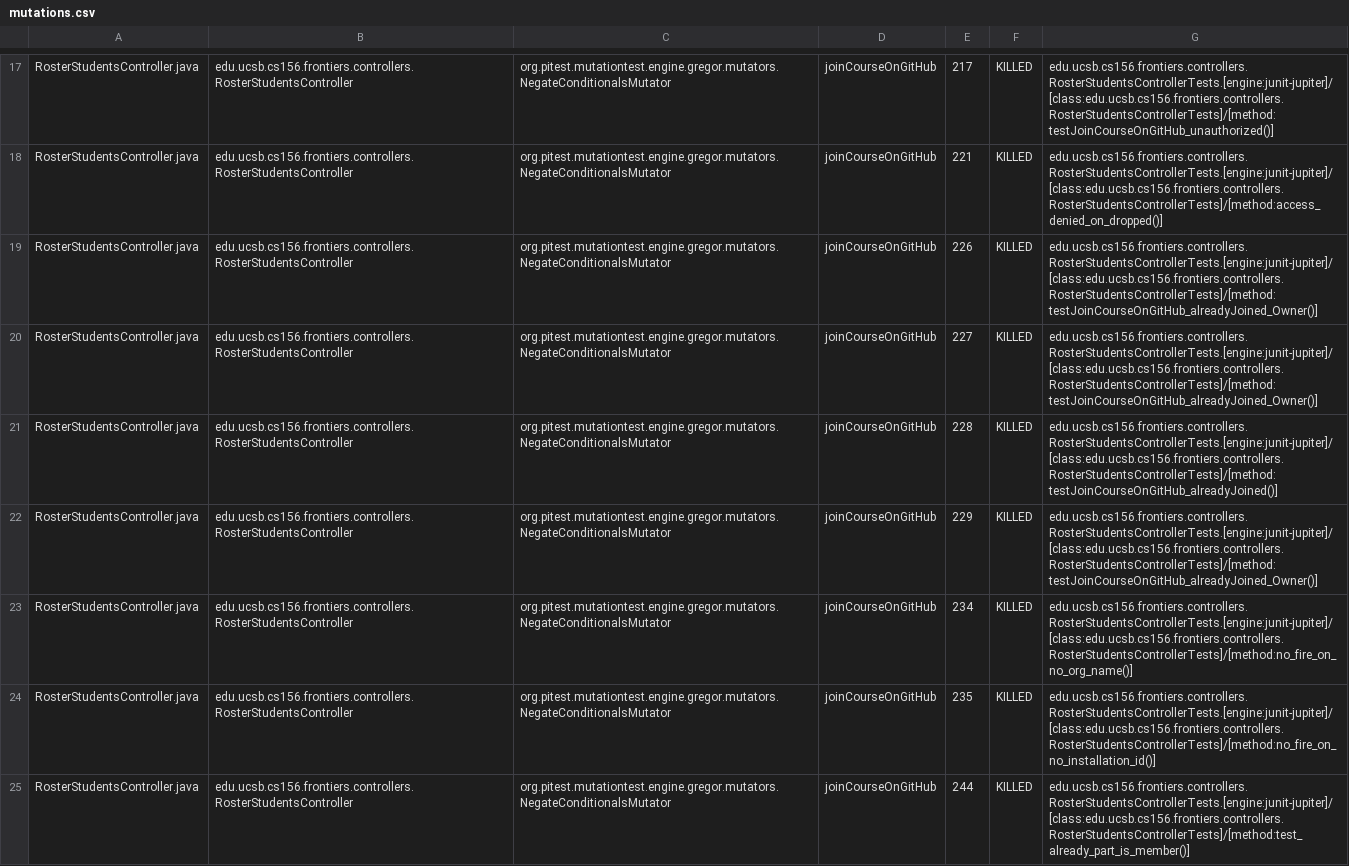
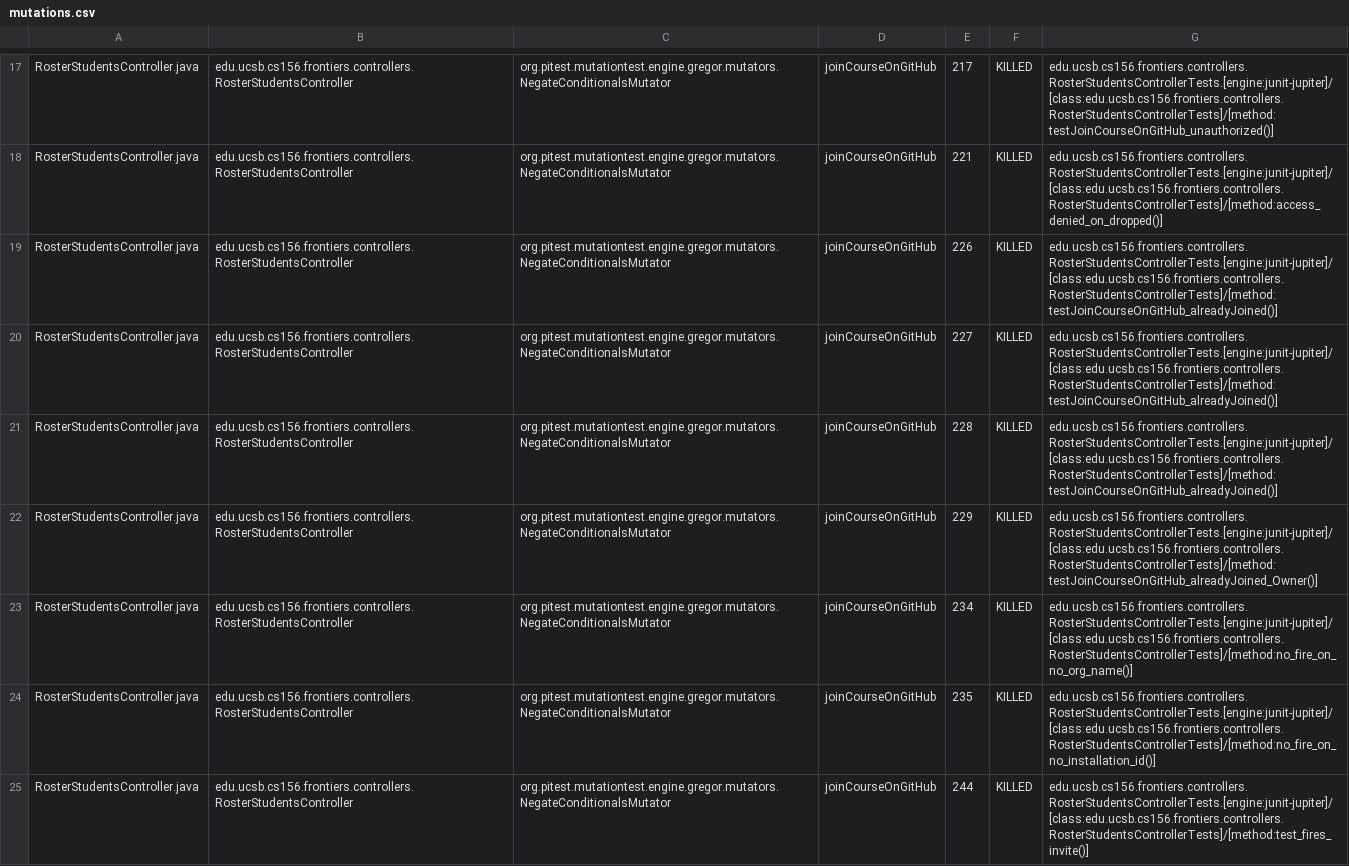
Before and after one commit to ucsb-cs156-f25/proj-frontiers-f25-11, a CSV file: prs/24/pitest/mutations.csv, drawn as a sheet; only a part is shown, gaps mark what is left out; the diff covers the shown part only.

Commit message:
Deploying to gh-pages from @ ucsb-cs156-f25/proj-frontiers-f25-11@97cd86612a219e94cfcda7f73a49dbc54ae86180 🚀

```diff
--- a/prs/24/pitest/mutations.csv
+++ b/prs/24/pitest/mutations.csv
@@ -18,4 +18,4 @@ RosterStudentsController.java,edu.ucsb.cs156.frontiers.controllers.RosterStudent
 RosterStudentsController.java,edu.ucsb.cs156.frontiers.controllers.RosterStudentsController,org.pitest.mutationtest.engine.gregor.mutators.NegateConditionalsMutator,joinCourseOnGitHub,221,KILLED,edu.ucsb.cs156.frontiers.controllers.RosterStudentsControllerTests.[engine:junit-jupiter]/[class:edu.ucsb.cs156.frontiers.controllers.RosterStudentsControllerTests]/[method:access_denied_on_dropped()]
-RosterStudentsController.java,edu.ucsb.cs156.frontiers.controllers.RosterStudentsController,org.pitest.mutationtest.engine.gregor.mutators.NegateConditionalsMutator,joinCourseOnGitHub,226,KILLED,edu.ucsb.cs156.frontiers.controllers.RosterStudentsControllerTests.[engine:junit-jupiter]/[class:edu.ucsb.cs156.frontiers.controllers.RosterStudentsControllerTests]/[method:testJoinCourseOnGitHub_alreadyJoined_Owner()]
-RosterStudentsController.java,edu.ucsb.cs156.frontiers.controllers.RosterStudentsController,org.pitest.mutationtest.engine.gregor.mutators.NegateConditionalsMutator,joinCourseOnGitHub,227,KILLED,edu.ucsb.cs156.frontiers.controllers.RosterStudentsControllerTests.[engine:junit-jupiter]/[class:edu.ucsb.cs156.frontiers.controllers.RosterStudentsControllerTests]/[method:testJoinCourseOnGitHub_alreadyJoined_Owner()]
+RosterStudentsController.java,edu.ucsb.cs156.frontiers.controllers.RosterStudentsController,org.pitest.mutationtest.engine.gregor.mutators.NegateConditionalsMutator,joinCourseOnGitHub,226,KILLED,edu.ucsb.cs156.frontiers.controllers.RosterStudentsControllerTests.[engine:junit-jupiter]/[class:edu.ucsb.cs156.frontiers.controllers.RosterStudentsControllerTests]/[method:testJoinCourseOnGitHub_alreadyJoined()]
+RosterStudentsController.java,edu.ucsb.cs156.frontiers.controllers.RosterStudentsController,org.pitest.mutationtest.engine.gregor.mutators.NegateConditionalsMutator,joinCourseOnGitHub,227,KILLED,edu.ucsb.cs156.frontiers.controllers.RosterStudentsControllerTests.[engine:junit-jupiter]/[class:edu.ucsb.cs156.frontiers.controllers.RosterStudentsControllerTests]/[method:testJoinCourseOnGitHub_alreadyJoined()]
 RosterStudentsController.java,edu.ucsb.cs156.frontiers.controllers.RosterStudentsController,org.pitest.mutationtest.engine.gregor.mutators.NegateConditionalsMutator,joinCourseOnGitHub,228,KILLED,edu.ucsb.cs156.frontiers.controllers.RosterStudentsControllerTests.[engine:junit-jupiter]/[class:edu.ucsb.cs156.frontiers.controllers.RosterStudentsControllerTests]/[method:testJoinCourseOnGitHub_alreadyJoined()]
@@ -24,2 +24,2 @@ RosterStudentsController.java,edu.ucsb.cs156.frontiers.controllers.RosterStudent
 RosterStudentsController.java,edu.ucsb.cs156.frontiers.controllers.RosterStudentsController,org.pitest.mutationtest.engine.gregor.mutators.NegateConditionalsMutator,joinCourseOnGitHub,235,KILLED,edu.ucsb.cs156.frontiers.controllers.RosterStudentsControllerTests.[engine:junit-jupiter]/[class:edu.ucsb.cs156.frontiers.controllers.RosterStudentsControllerTests]/[method:no_fire_on_no_installation_id()]
-RosterStudentsController.java,edu.ucsb.cs156.frontiers.controllers.RosterStudentsController,org.pitest.mutationtest.engine.gregor.mutators.NegateConditionalsMutator,joinCourseOnGitHub,244,KILLED,edu.ucsb.cs156.frontiers.controllers.RosterStudentsControllerTests.[engine:junit-jupiter]/[class:edu.ucsb.cs156.frontiers.controllers.RosterStudentsControllerTests]/[method:test_already_part_is_member()]
+RosterStudentsController.java,edu.ucsb.cs156.frontiers.controllers.RosterStudentsController,org.pitest.mutationtest.engine.gregor.mutators.NegateConditionalsMutator,joinCourseOnGitHub,244,KILLED,edu.ucsb.cs156.frontiers.controllers.RosterStudentsControllerTests.[engine:junit-jupiter]/[class:edu.ucsb.cs156.frontiers.controllers.RosterStudentsControllerTests]/[method:test_fires_invite()]
```
Also changed, not shown: 1 added row, 1 removed row and 78 edited cells elsewhere in this file, 51 other files.
